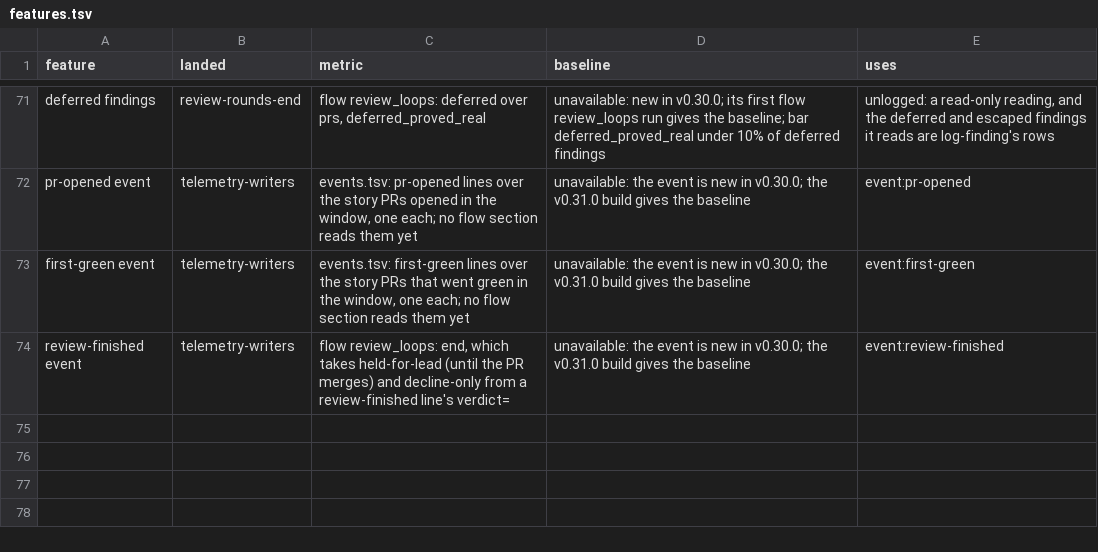
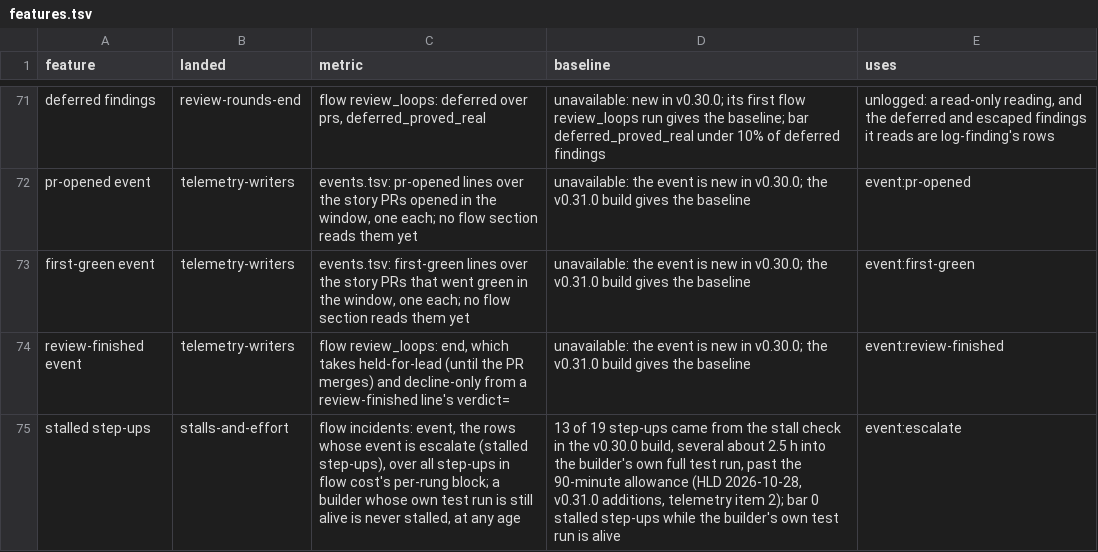
Before and after one commit to redscaresu/swarm-dev, a TSV file: docs/features.tsv, drawn as a sheet; only a part is shown, gaps mark what is left out; the diff names each change by its address in the sheet, - before the commit and + after, or states it on an @@ line.

```diff
--- a/docs/features.tsv
+++ b/docs/features.tsv
+row 75: stalled step-ups | stalls-and-effort | flow incidents: event, the rows whose event is escalate (stalled step-ups), over all step-ups in flow cost's per-rung block; a builder whose own test run is still alive is never stalled, at any age | 13 of 19 step-ups came from the stall check in the v0.30.0 build, several about 2.5 h into the builder's own full test run, past the 90-minute allowance (HLD 2026-10-28, v0.31.0 additions, telemetry item 2); bar 0 stalled step-ups while the builder's own test run is alive | event:escalate
```
Also changed, not shown: 12 other files.
